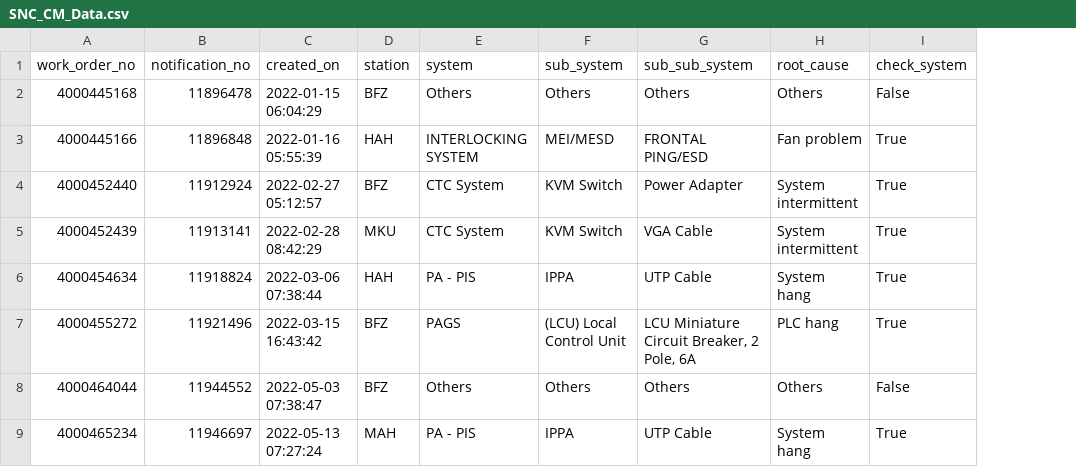
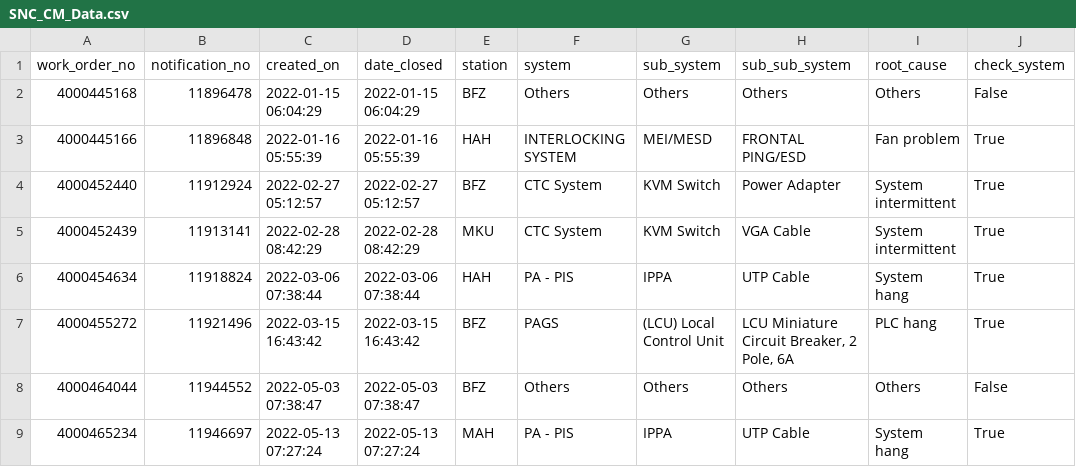
Before and after one commit to MuhdNurAkmal/python.notebook.extraction, a CSV file: sharepoint-migration/system_hierarchy/SNC_CM_Data.csv, drawn as a sheet; only a part is shown; the diff names each change by its address in the sheet, - before the commit and + after, or states it on an @@ line.

```diff
--- a/sharepoint-migration/system_hierarchy/SNC_CM_Data.csv
+++ b/sharepoint-migration/system_hierarchy/SNC_CM_Data.csv
+column D (date_closed), rows 2-9: 2022-01-15 06:04:29 | 2022-01-16 05:55:39 | 2022-02-27 05:12:57 | 2022-02-28 08:42:29 | 2022-03-06 07:38:44 | 2022-03-15 16:43:42 | 2022-05-03 07:38:47 | 2022-05-13 07:27:24
```
Also changed, not shown: sharepoint-migration/system_hierarchy/RSD_CM_Data.csv, 45 other files.
